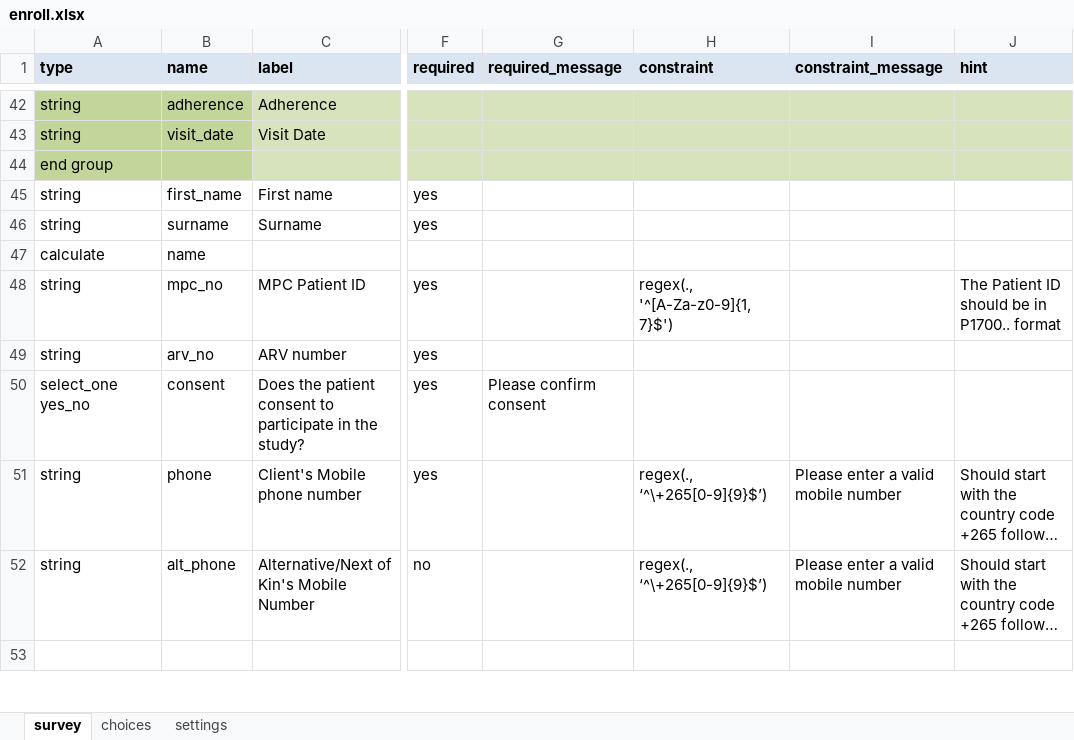
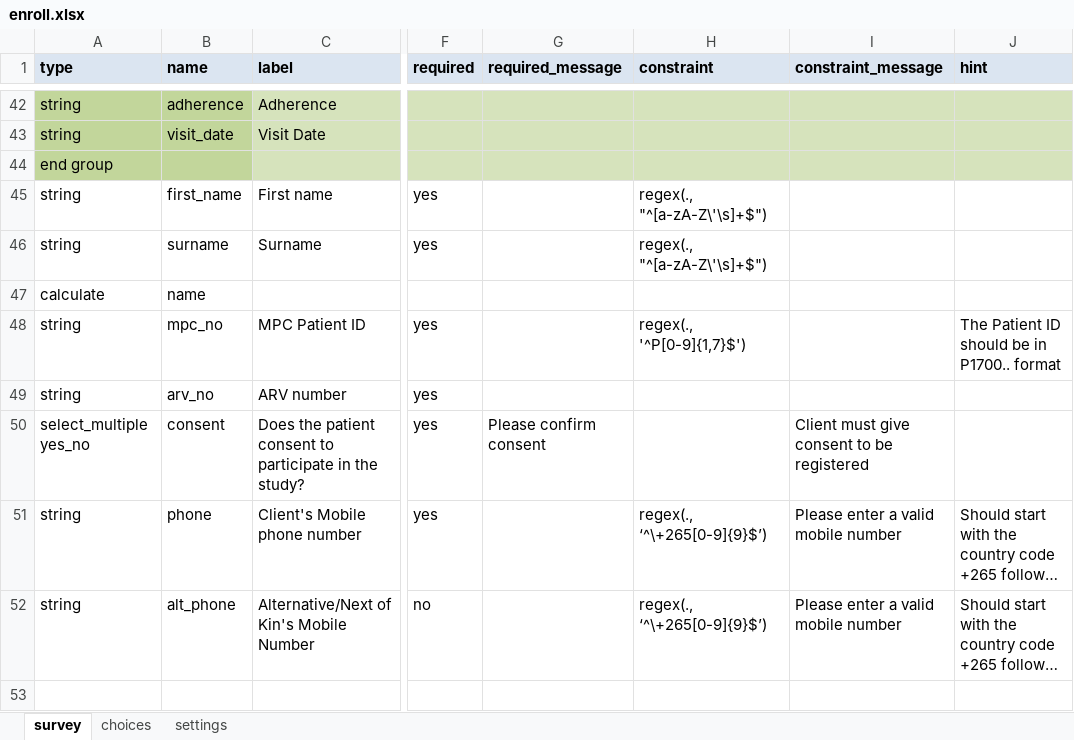
Before and after one commit to medic/cht-post-ops-app, an Excel workbook: itech-malawi/forms/app/enroll.xlsx, sheet survey, drawn as a sheet; only a part is shown, gaps mark what is left out; long unchanged cells end in …; values as stored, in another font and other column widths than the file's, no borders; the diff names each change by its address in the sheet, - before the commit and + after, or states it on an @@ line.

```diff
--- a/itech-malawi/forms/app/enroll.xlsx (sheet survey)
+++ b/itech-malawi/forms/app/enroll.xlsx (sheet survey)
-H45:H46 (constraint): (empty)
+H45:H46 (constraint): regex(., "^[a-zA-Z\'\s]+$")
-H48 (constraint): regex(., '^[A-Za-z0-9]{1,7}$')
+H48 (constraint): regex(., '^P[0-9]{1,7}$')
-A50 (type): select_one yes_no
+A50 (type): select_multiple yes_no
-I50 (constraint_message): (empty)
+I50 (constraint_message): Client must give consent to be registered
```
Also changed, not shown: sheet choices, 1 other file.
